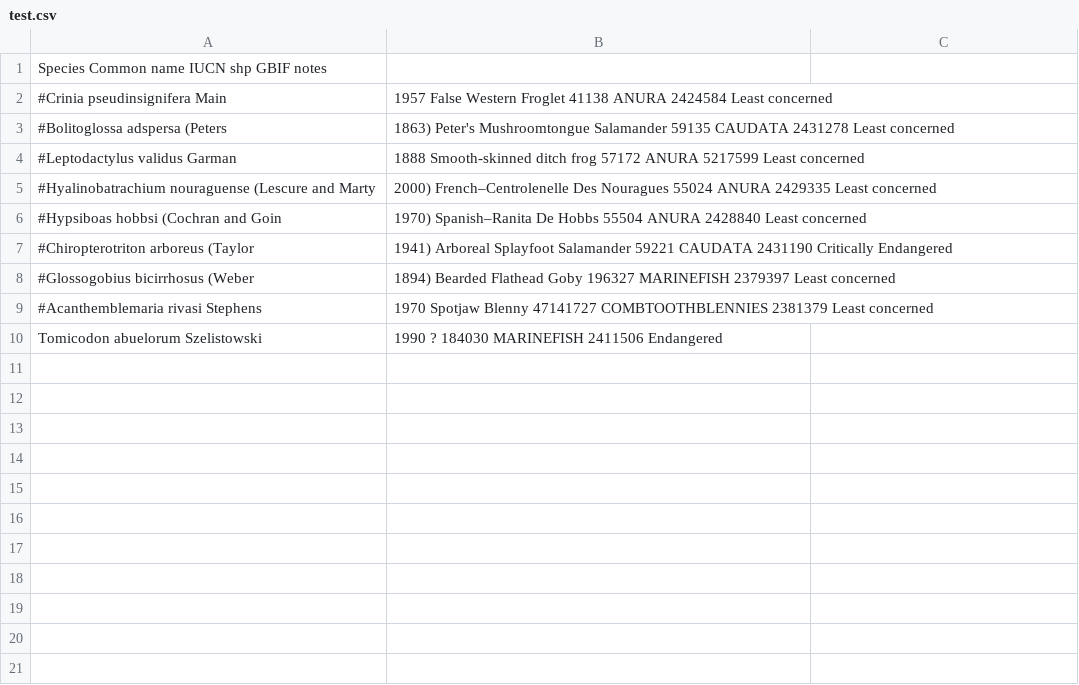
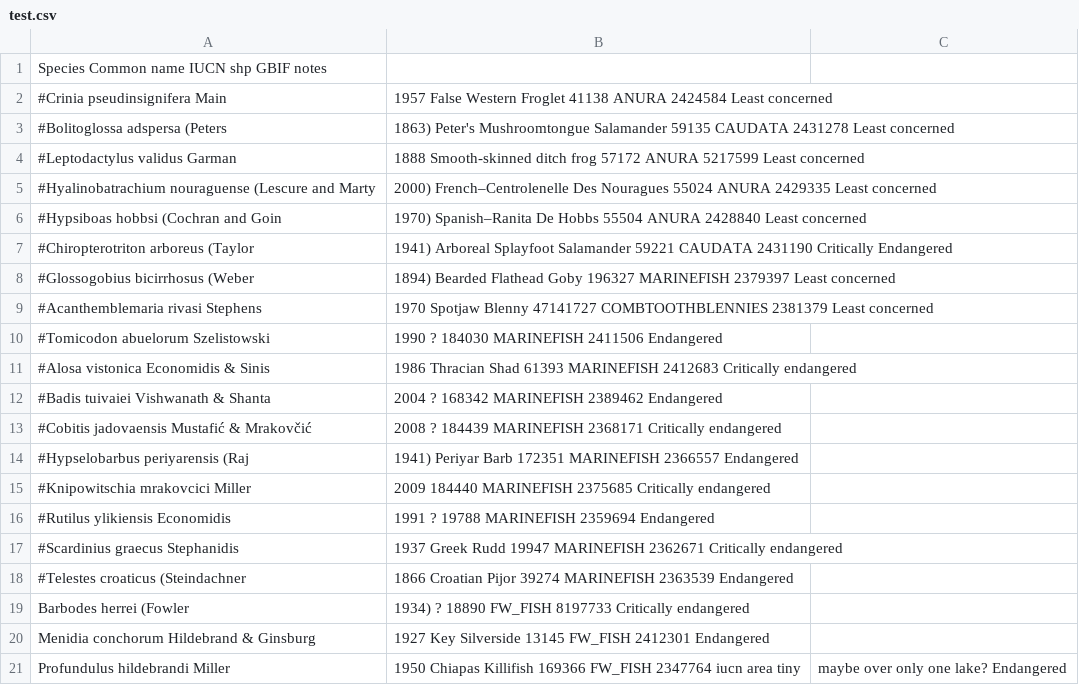
Before and after one commit to rdmpage/iucn-gbif-compare, a CSV file: test.csv, drawn as a sheet.

Commit message:
Fixed some missing fish

```diff
--- a/test.csv
+++ b/test.csv
@@ -9,2 +9,13 @@ Species	Common name	IUCN	shp	GBIF	notes
 #Acanthemblemaria rivasi Stephens, 1970	Spotjaw Blenny	47141727	COMBTOOTHBLENNIES	2381379		Least concerned
-Tomicodon abuelorum Szelistowski, 1990	?	184030	MARINEFISH	2411506		Endangered
+#Tomicodon abuelorum Szelistowski, 1990	?	184030	MARINEFISH	2411506		Endangered
+#Alosa vistonica Economidis & Sinis, 1986	Thracian Shad	61393	MARINEFISH	2412683		Critically endangered
+#Badis tuivaiei Vishwanath & Shanta, 2004	?	168342	MARINEFISH	2389462		Endangered
+#Cobitis jadovaensis Mustafić & Mrakovčić, 2008	?	184439	MARINEFISH	2368171		Critically endangered
+#Hypselobarbus periyarensis (Raj, 1941)	Periyar Barb	172351	MARINEFISH	2366557		Endangered
+#Knipowitschia mrakovcici Miller, 2009		184440	MARINEFISH	2375685		Critically endangered
+#Rutilus ylikiensis Economidis, 1991	?	19788	MARINEFISH	2359694		Endangered
+#Scardinius graecus Stephanidis, 1937	Greek Rudd	19947	MARINEFISH	2362671		Critically endangered
+#Telestes croaticus (Steindachner, 1866	Croatian Pijor	39274	MARINEFISH	2363539		Endangered
+Barbodes herrei (Fowler, 1934)	?	18890	FW_FISH	8197733		Critically endangered
+Menidia conchorum Hildebrand & Ginsburg, 1927	Key Silverside	13145	FW_FISH	2412301		Endangered
+Profundulus hildebrandi Miller, 1950	Chiapas Killifish	169366	FW_FISH	2347764	iucn area tiny, maybe over only one lake?	Endangered
```
Also changed, not shown: 26 other files.
